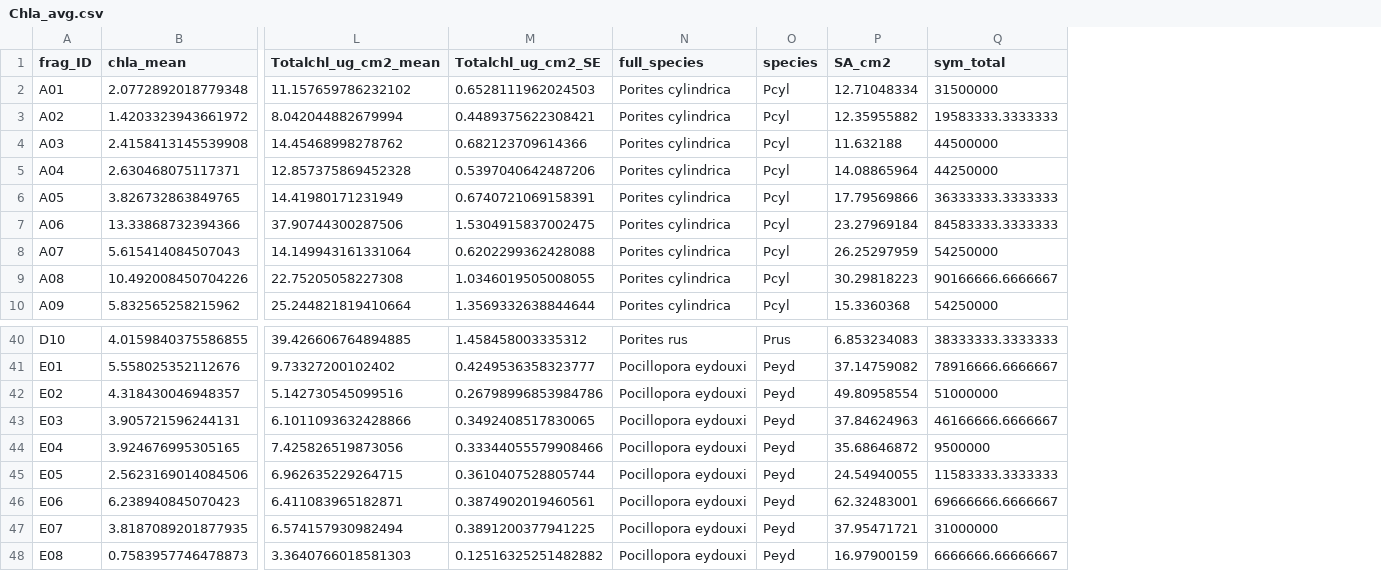
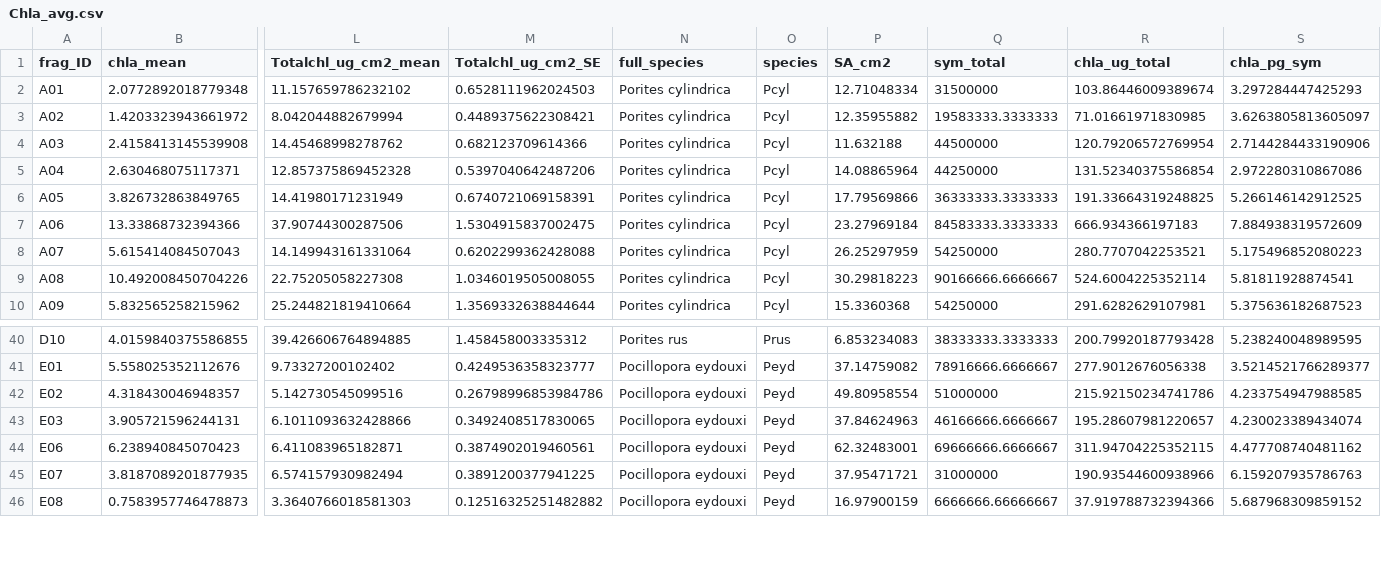
Before and after one commit to njsilbiger/Oki_TPC_PI, a CSV file: Data/Physiology/Chla_avg.csv, drawn as a sheet; only a part is shown, gaps mark what is left out; removed rows and columns are numbered as before the commit, all else as after; rows hold the shown columns only; the diff names each change by its address in the sheet, - before the commit and + after, or states it on an @@ line.

Commit message:
physio + tpc updates

```diff
--- a/Data/Physiology/Chla_avg.csv
+++ b/Data/Physiology/Chla_avg.csv
+column R (chla_ug_total), rows 2-10: 103.86446009389674 | 71.01661971830985 | 120.79206572769954 | 131.52340375586854 | 191.33664319248825 | 666.934366197183 | 280.7707042253521 | 524.6004225352114 | 291.6282629107981; rows 40-46: 200.79920187793428 | 277.9012676056338 | 215.92150234741786 | 195.28607981220657 | 311.94704225352115 | 190.93544600938966 | 37.919788732394366
+column S (chla_pg_sym), rows 2-10: 3.297284447425293 | 3.6263805813605097 | 2.7144284433190906 | 2.972280310867086 | 5.266146142912525 | 7.884938319572609 | 5.175496852080223 | 5.81811928874541 | 5.375636182687523; rows 40-46: 5.238240048989595 | 3.5214521766289377 | 4.233754947988585 | 4.230023389434074 | 4.477708740481162 | 6.159207935786763 | 5.687968309859152
-row 44: E04 | 3.924676995305165 | 7.425826519873056 | 0.33344055579908466 | Pocillopora eydouxi | Peyd | 35.68646872 | 9500000
-row 45: E05 | 2.5623169014084506 | 6.962635229264715 | 0.3610407528805744 | Pocillopora eydouxi | Peyd | 24.54940055 | 11583333.3333333
```
Also changed, not shown: 35 other files.
